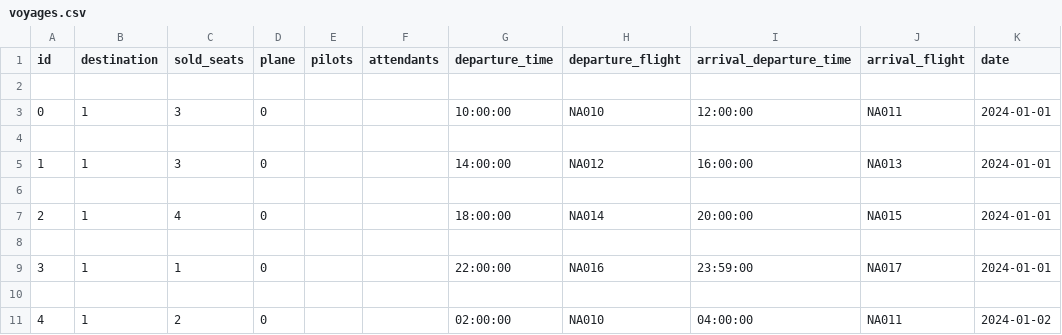
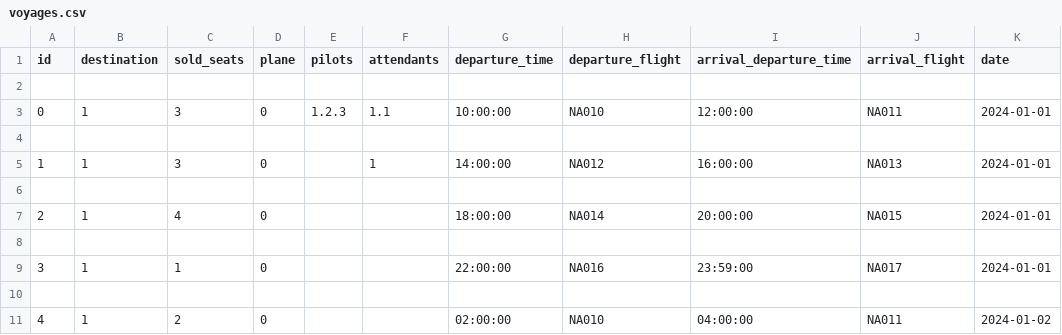
Before and after one commit to Dagurf21/T-113-VLN1, a CSV file: files/voyages.csv, drawn as a sheet; only a part is shown; the diff names each change by its address in the sheet, - before the commit and + after, or states it on an @@ line.

Commit message:
change voyage UI updating and staffing voyage

```diff
--- a/files/voyages.csv
+++ b/files/voyages.csv
-E3 (pilots): (empty)
+E3 (pilots): 1.2.3
-F3 (attendants): (empty)
+F3 (attendants): 1.1
-F5 (attendants): (empty)
+F5 (attendants): 1
```
Also changed, not shown: 1 other file.
